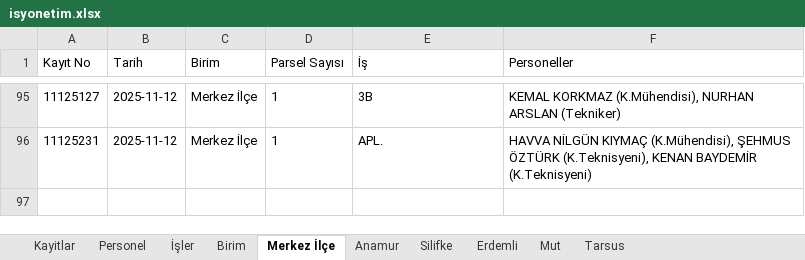
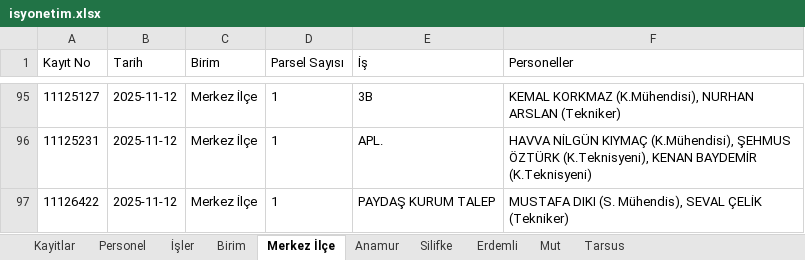
Before and after one commit to gokhangeo/isyonetim, an Excel workbook: isyonetim.xlsx, sheet Merkez İlçe, drawn as a sheet; only a part is shown, gaps mark what is left out; values as stored, in another font and other column widths than the file's, no borders; the diff names each change by its address in the sheet, - before the commit and + after, or states it on an @@ line.

Commit message:
[Kadastro App] Yeni kayıt eklendi: 11126422

```diff
--- a/isyonetim.xlsx (sheet Merkez İlçe)
+++ b/isyonetim.xlsx (sheet Merkez İlçe)
+row 97: 11126422 | 2025-11-12 | Merkez İlçe | 1 | PAYDAŞ KURUM TALEP | MUSTAFA DIKI (S. Mühendis), SEVAL ÇELİK (Tekniker)
```
Also changed, not shown: sheet Kayitlar.
